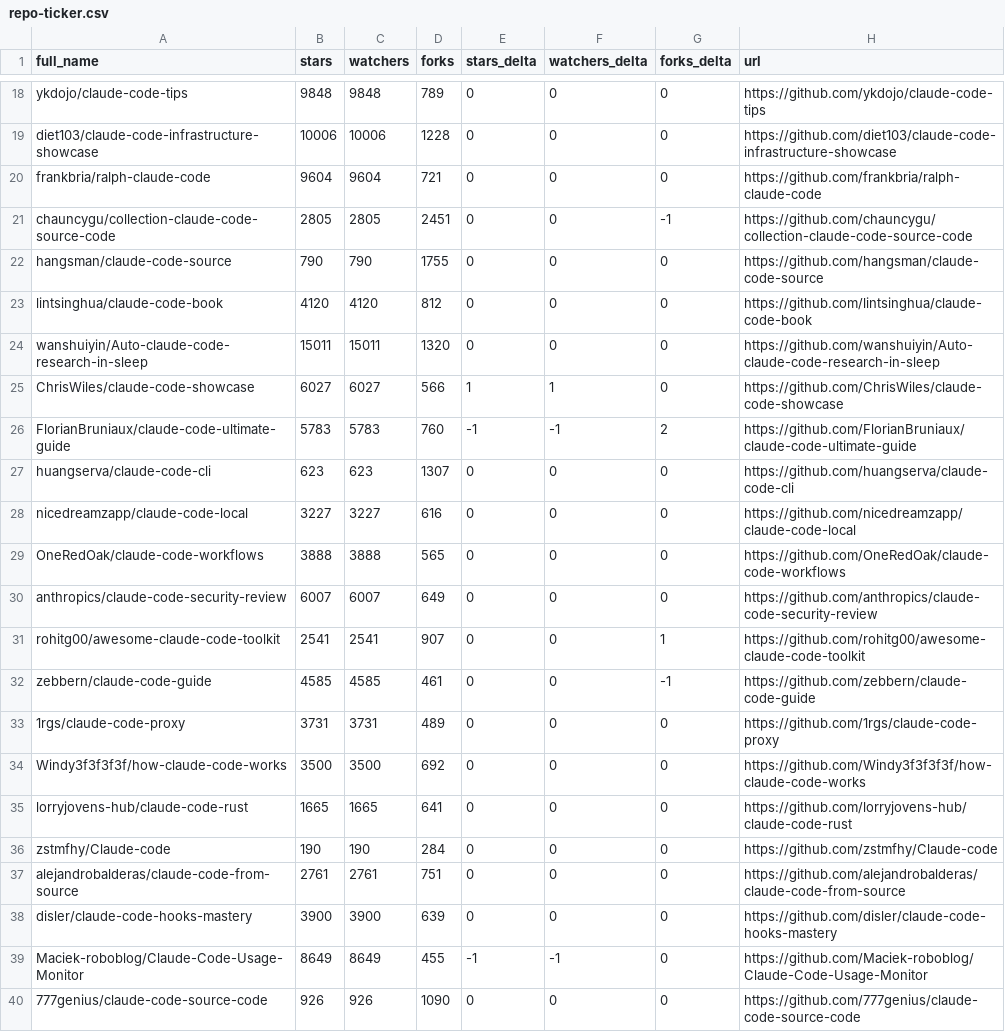
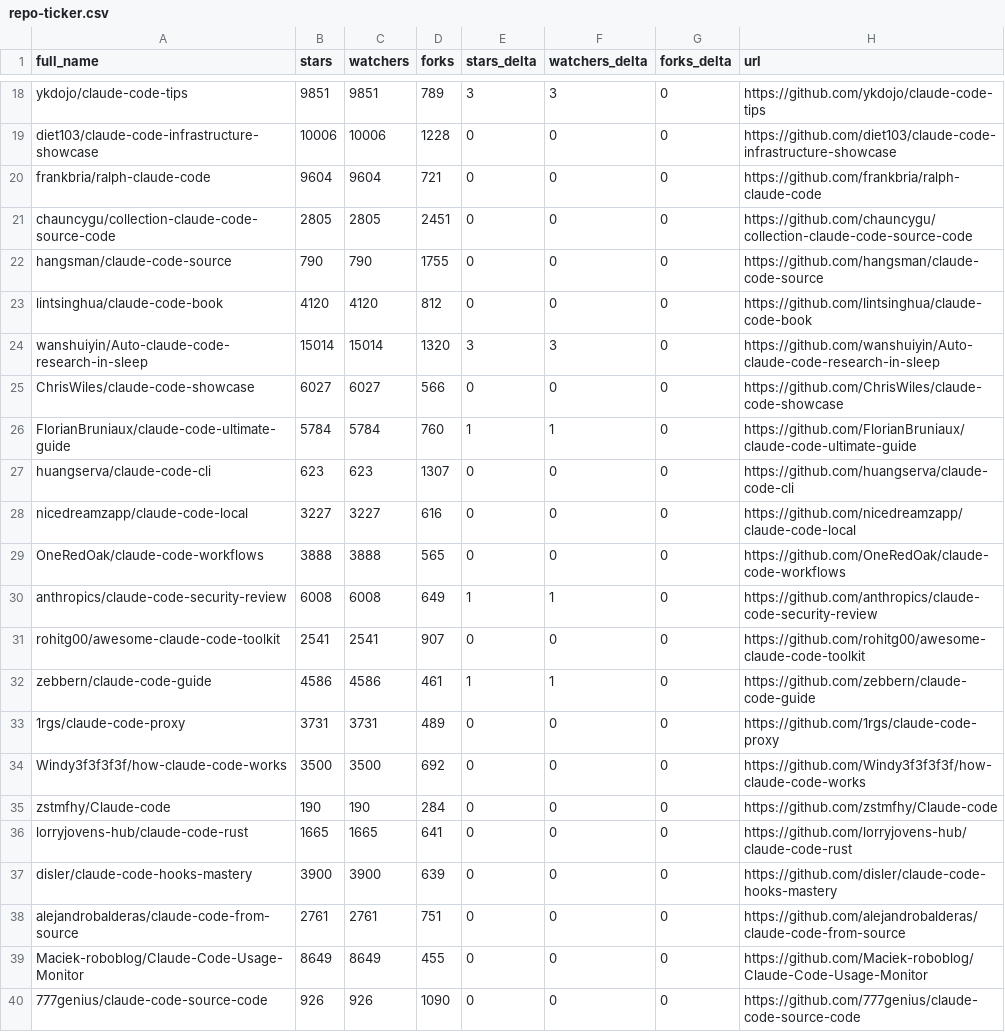
Before and after one commit to XiehangX/awesome-claude-code, a CSV file: data/repo-ticker.csv, drawn as a sheet; only a part is shown, gaps mark what is left out; the diff covers the shown part only; the diff names each change by its address in the sheet, - before the commit and + after, or states it on an @@ line.

```diff
--- a/data/repo-ticker.csv
+++ b/data/repo-ticker.csv
-B18 (stars): 9848
+B18 (stars): 9851
-C18 (watchers): 9848
+C18 (watchers): 9851
-E18 (stars_delta): 0
+E18 (stars_delta): 3
-F18 (watchers_delta): 0
+F18 (watchers_delta): 3
-G21 (forks_delta): -1
+G21 (forks_delta): 0
-B24 (stars): 15011
+B24 (stars): 15014
-C24 (watchers): 15011
+C24 (watchers): 15014
-E24 (stars_delta): 0
+E24 (stars_delta): 3
-F24 (watchers_delta): 0
+F24 (watchers_delta): 3
-E25 (stars_delta): 1
+E25 (stars_delta): 0
-F25 (watchers_delta): 1
+F25 (watchers_delta): 0
-B26 (stars): 5783
+B26 (stars): 5784
-C26 (watchers): 5783
+C26 (watchers): 5784
-E26 (stars_delta): -1
+E26 (stars_delta): 1
-F26 (watchers_delta): -1
+F26 (watchers_delta): 1
-G26 (forks_delta): 2
+G26 (forks_delta): 0
-B30 (stars): 6007
+B30 (stars): 6008
-C30 (watchers): 6007
+C30 (watchers): 6008
-E30 (stars_delta): 0
+E30 (stars_delta): 1
-F30 (watchers_delta): 0
+F30 (watchers_delta): 1
-G31 (forks_delta): 1
+G31 (forks_delta): 0
-B32 (stars): 4585
+B32 (stars): 4586
-C32 (watchers): 4585
+C32 (watchers): 4586
-E32 (stars_delta): 0
+E32 (stars_delta): 1
-F32 (watchers_delta): 0
+F32 (watchers_delta): 1
-G32 (forks_delta): -1
+G32 (forks_delta): 0
@@ row 36 moved to row 35: zstmfhy/Claude-code @@
@@ row 38 moved to row 37: disler/claude-code-hooks-mastery @@
-E39 (stars_delta): -1
+E39 (stars_delta): 0
-F39 (watchers_delta): -1
+F39 (watchers_delta): 0
```
Also changed, not shown: 1 added row, 1 removed row, 1 moved row and 109 edited cells elsewhere in this file, 2 other files.
